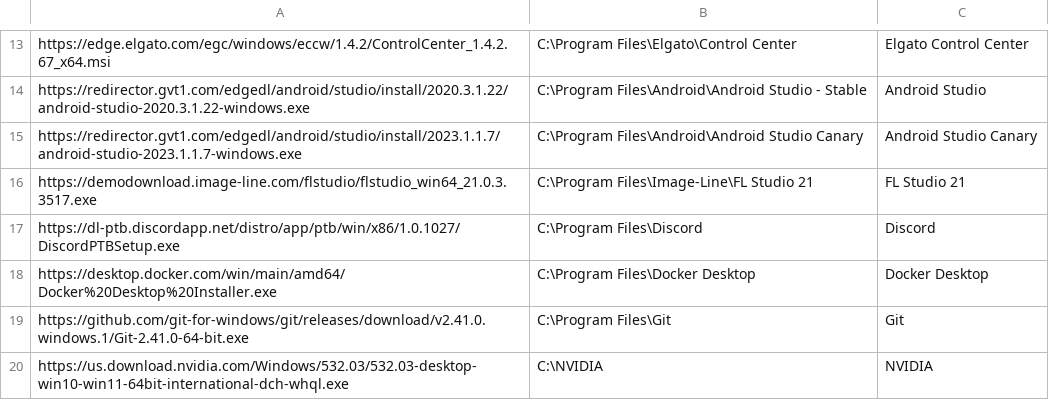
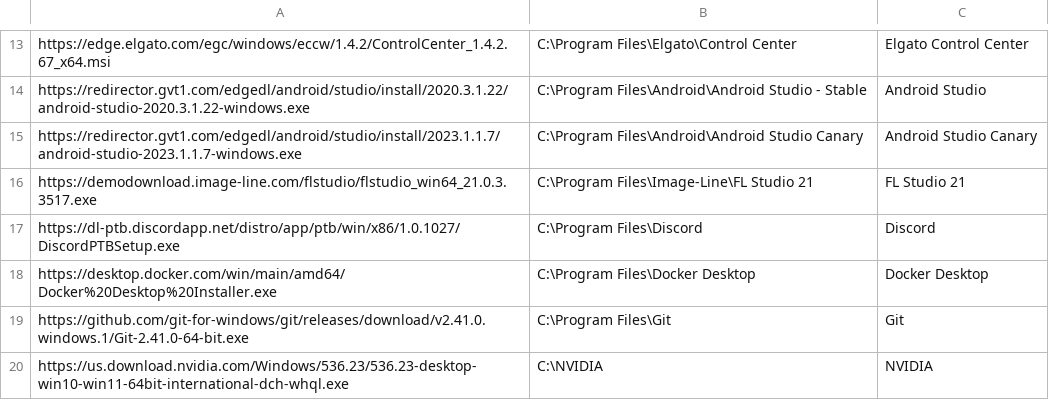
Before and after one commit to kelleyparker/w11Setup, a CSV file: softwareList.csv, drawn as a sheet; only a part is shown, gaps mark what is left out.

Commit message:
Update softwareList.csv
added latest nvidia version

```diff
--- a/softwareList.csv
+++ b/softwareList.csv
@@ -19,2 +19,2 @@ https://desktop.docker.com/win/main/amd64/Docker%20Desktop%20Installer.exe,C:\Pr
 https://github.com/git-for-windows/git/releases/download/v2.41.0.windows.1/Git-2.41.0-64-bit.exe,C:\Program Files\Git,Git
-https://us.download.nvidia.com/Windows/532.03/532.03-desktop-win10-win11-64bit-international-dch-whql.exe,C:\NVIDIA,NVIDIA
+https://us.download.nvidia.com/Windows/536.23/536.23-desktop-win10-win11-64bit-international-dch-whql.exe,C:\NVIDIA,NVIDIA
```
